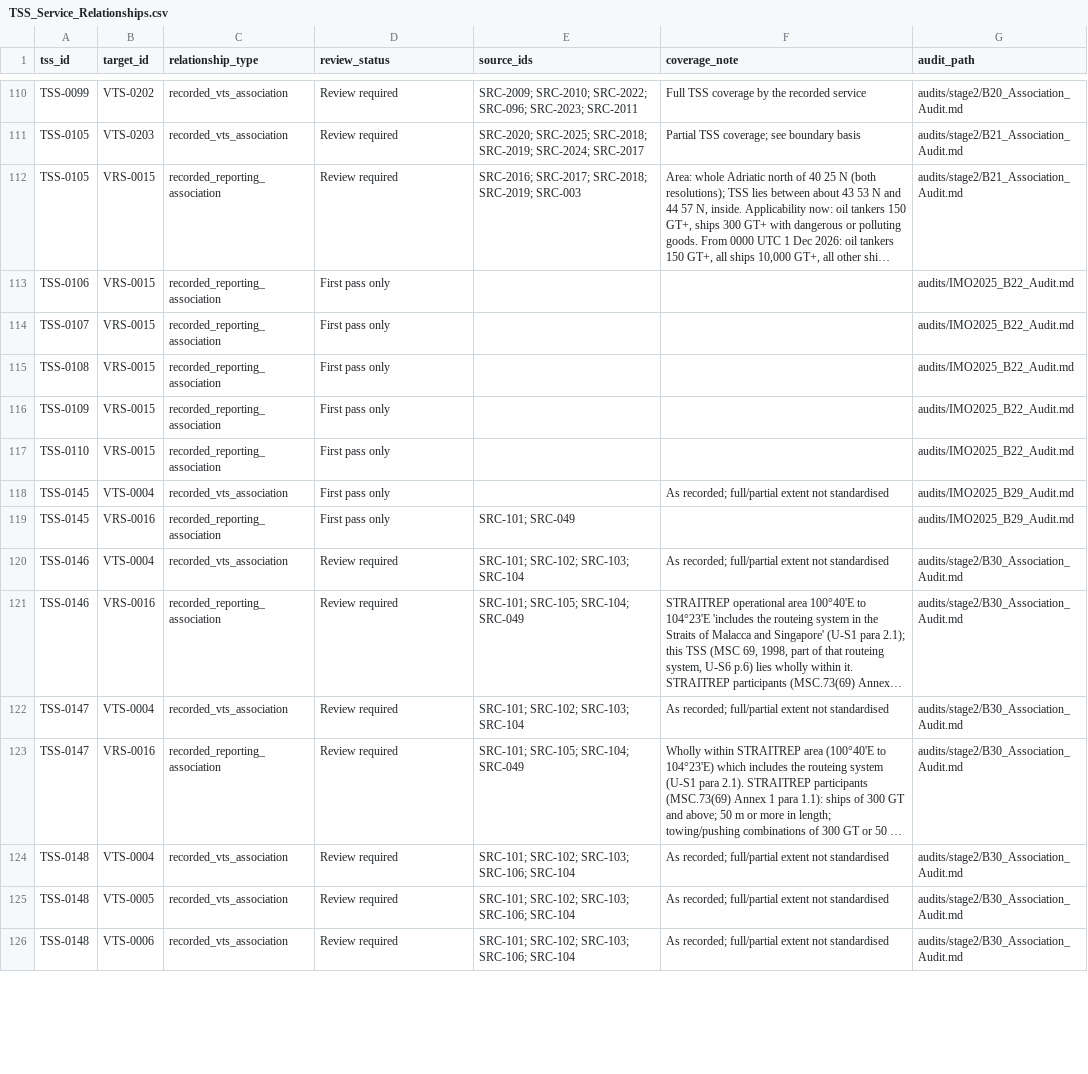
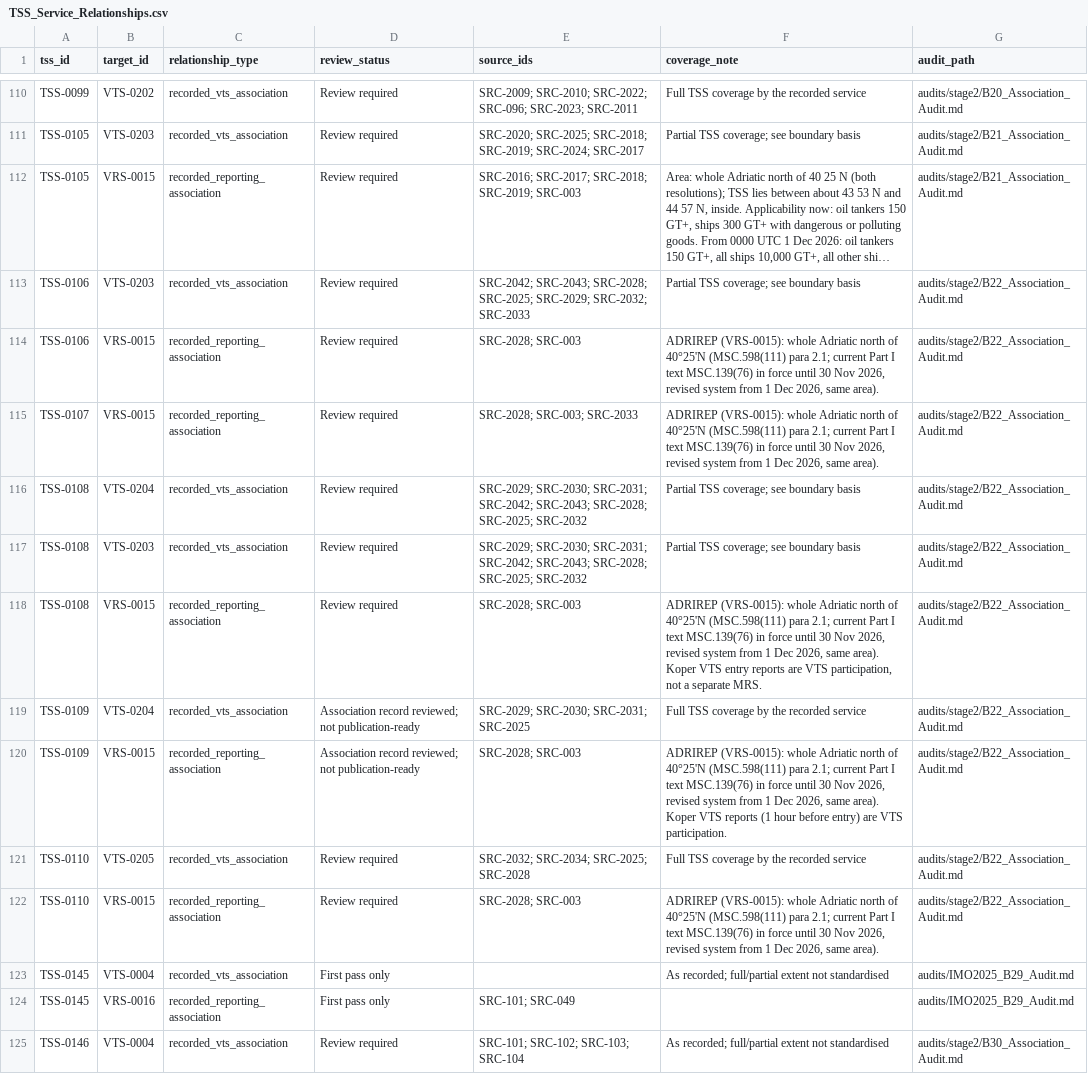
Before and after one commit to GerardP515/Global-VTS, a CSV file: data/current/TSS_Service_Relationships.csv, drawn as a sheet; only a part is shown, gaps mark what is left out; the shorter side is filled out with more unchanged rows; long unchanged cells end in …; addresses are those after the commit; the diff names each change by its address in the sheet, - before the commit and + after, or states it on an @@ line.

```diff
--- a/data/current/TSS_Service_Relationships.csv
+++ b/data/current/TSS_Service_Relationships.csv
+row 113: TSS-0106 | VTS-0203 | recorded_vts_association | Review required | SRC-2042; SRC-2043; SRC-2028; SRC-2025; SRC-2029; SRC-2032; SRC-2033 | Partial TSS coverage; see boundary basis | audits/stage2/B22_Association_Audit.md
-D114:D115 (review_status): First pass only
+D114:D115 (review_status): Review required
-E114 (source_ids): (empty)
+E114 (source_ids): SRC-2028; SRC-003
-F114:F115 (coverage_note): (empty)
+F114:F115 (coverage_note): ADRIREP (VRS-0015): whole Adriatic north of 40°25'N (MSC.598(111) para 2.1; current Part I text MSC.139(76) in force until 30 Nov 2026, revised system from 1 Dec 2026, same area).
-G114:G115 (audit_path): audits/IMO2025_B22_Audit.md
+G114:G115 (audit_path): audits/stage2/B22_Association_Audit.md
-E115 (source_ids): (empty)
+E115 (source_ids): SRC-2028; SRC-003; SRC-2033
+row 116: TSS-0108 | VTS-0204 | recorded_vts_association | Review required | SRC-2029; SRC-2030; SRC-2031; SRC-2042; SRC-2043; SRC-2028; SRC-2025; SRC-2032 | Partial TSS coverage; see boundary basis | audits/stage2/B22_Association_Audit.md
+row 117: TSS-0108 | VTS-0203 | recorded_vts_association | Review required | SRC-2029; SRC-2030; SRC-2031; SRC-2042; SRC-2043; SRC-2028; SRC-2025; SRC-2032 | Partial TSS coverage; see boundary basis | audits/stage2/B22_Association_Audit.md
-D118 (review_status): First pass only
+D118 (review_status): Review required
-E118 (source_ids): (empty)
+E118 (source_ids): SRC-2028; SRC-003
-F118 (coverage_note): (empty)
+F118 (coverage_note): ADRIREP (VRS-0015): whole Adriatic north of 40°25'N (MSC.598(111) para 2.1; current Part I text MSC.139(76) in force until 30 Nov 2026, revised system from 1 Dec 2026, same area). Koper VTS entry reports are VTS participation, not a separate MRS.
-G118 (audit_path): audits/IMO2025_B22_Audit.md
+G118 (audit_path): audits/stage2/B22_Association_Audit.md
+row 119: TSS-0109 | VTS-0204 | recorded_vts_association | Association record reviewed; not publication-ready | SRC-2029; SRC-2030; SRC-2031; SRC-2025 | Full TSS coverage by the recorded service | audits/stage2/B22_Association_Audit.md
-D120 (review_status): First pass only
+D120 (review_status): Association record reviewed; not publication-ready
-E120 (source_ids): (empty)
+E120 (source_ids): SRC-2028; SRC-003
-F120 (coverage_note): (empty)
+F120 (coverage_note): ADRIREP (VRS-0015): whole Adriatic north of 40°25'N (MSC.598(111) para 2.1; current Part I text MSC.139(76) in force until 30 Nov 2026, revised system from 1 Dec 2026, same area). Koper VTS reports (1 hour before entry) are VTS participation.
-G120 (audit_path): audits/IMO2025_B22_Audit.md
+G120 (audit_path): audits/stage2/B22_Association_Audit.md
+row 121: TSS-0110 | VTS-0205 | recorded_vts_association | Review required | SRC-2032; SRC-2034; SRC-2025; SRC-2028 | Full TSS coverage by the recorded service | audits/stage2/B22_Association_Audit.md
-D122 (review_status): First pass only
+D122 (review_status): Review required
-E122 (source_ids): (empty)
+E122 (source_ids): SRC-2028; SRC-003
-F122 (coverage_note): (empty)
+F122 (coverage_note): ADRIREP (VRS-0015): whole Adriatic north of 40°25'N (MSC.598(111) para 2.1; current Part I text MSC.139(76) in force until 30 Nov 2026, revised system from 1 Dec 2026, same area).
-G122 (audit_path): audits/IMO2025_B22_Audit.md
+G122 (audit_path): audits/stage2/B22_Association_Audit.md
```
Also changed, not shown: data/current/Batch_Status.csv, data/current/Guide_Service_Candidates.csv, 9 other files.
